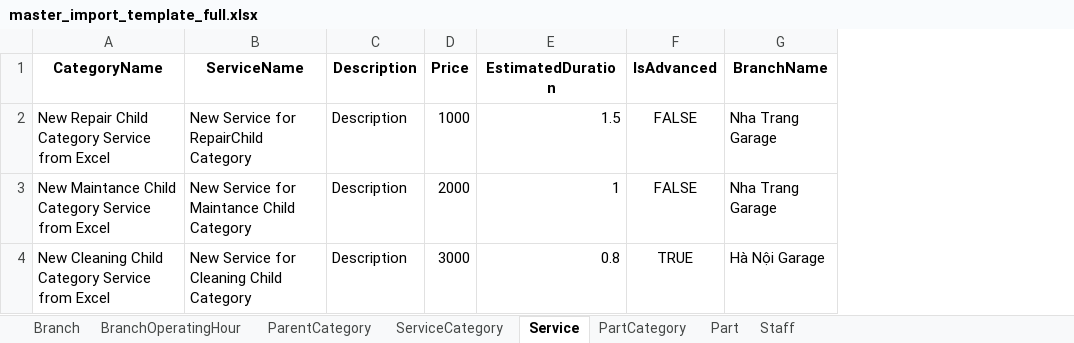
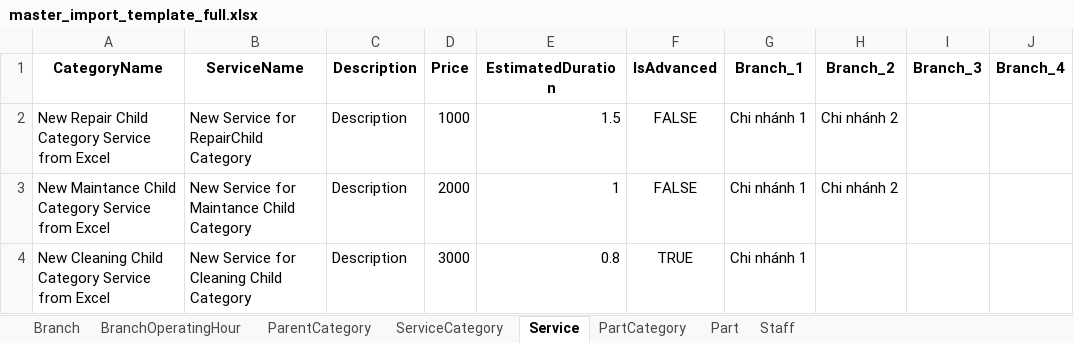
Before and after one commit to Graduation-Project-GaraPro/garagepro_admin_frontend, an Excel workbook: garapro-admin-frontend/public/templates/master_import_template_full.xlsx, sheet Service, drawn as a sheet; values as stored, in another font and other column widths than the file's, no borders; removed rows and columns are numbered as before the commit, all else as after; the diff names each change by its address in the sheet, - before the commit and + after, or states it on an @@ line.

Commit message:
fixService

```diff
--- a/garapro-admin-frontend/public/templates/master_import_template_full.xlsx (sheet Service)
+++ b/garapro-admin-frontend/public/templates/master_import_template_full.xlsx (sheet Service)
-column G (BranchName), rows 2-4: Nha Trang Garage | Nha Trang Garage | Hà Nội Garage
+column G (Branch_1), rows 2-4: all Chi nhánh 1
+column H (Branch_2), rows 2-3: Chi nhánh 2 | Chi nhánh 2
+column I (Branch_3), empty
+column J (Branch_4), empty
```
Also changed, not shown: sheet BranchOperatingHour, sheet Part, sheet Staff, 3 other files.
